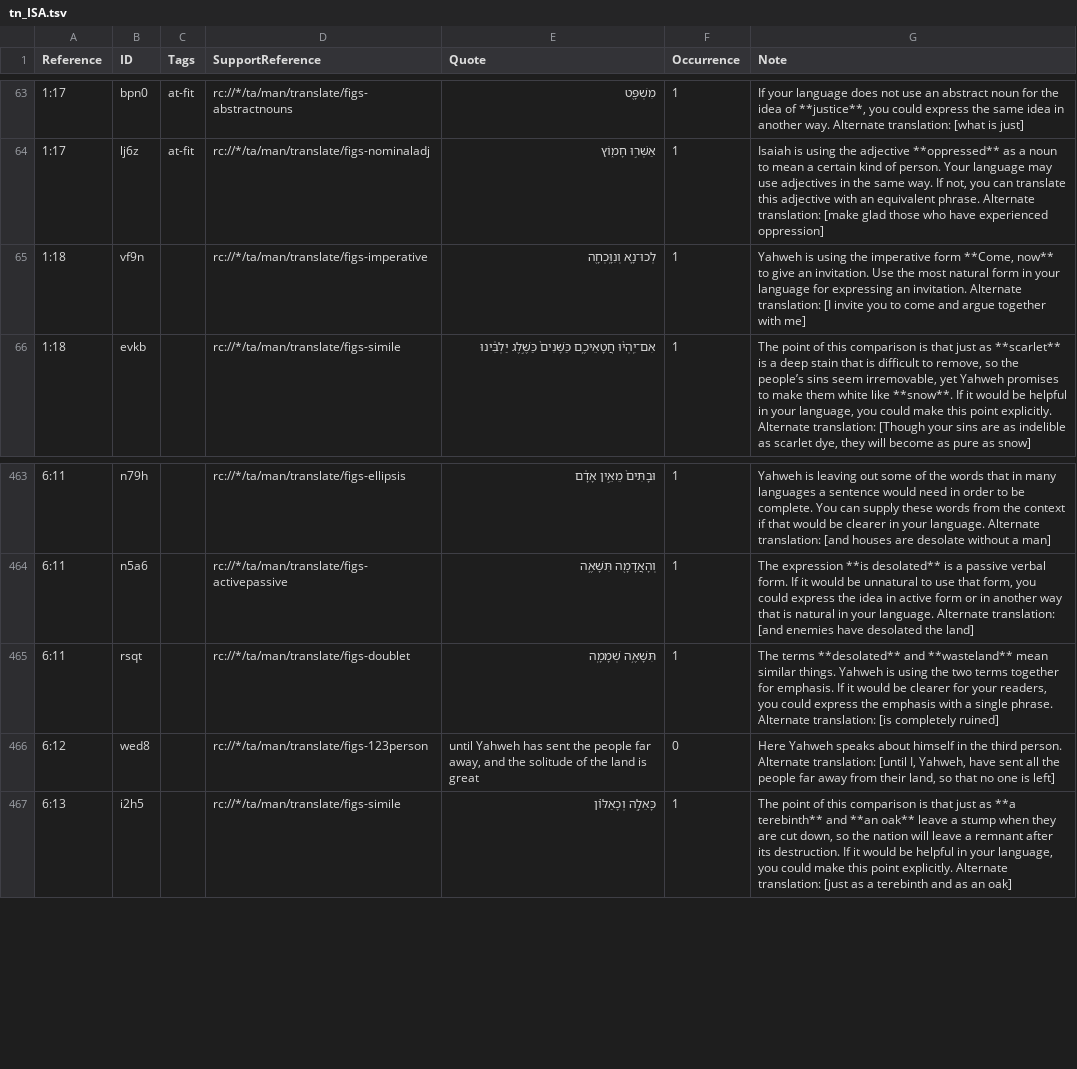
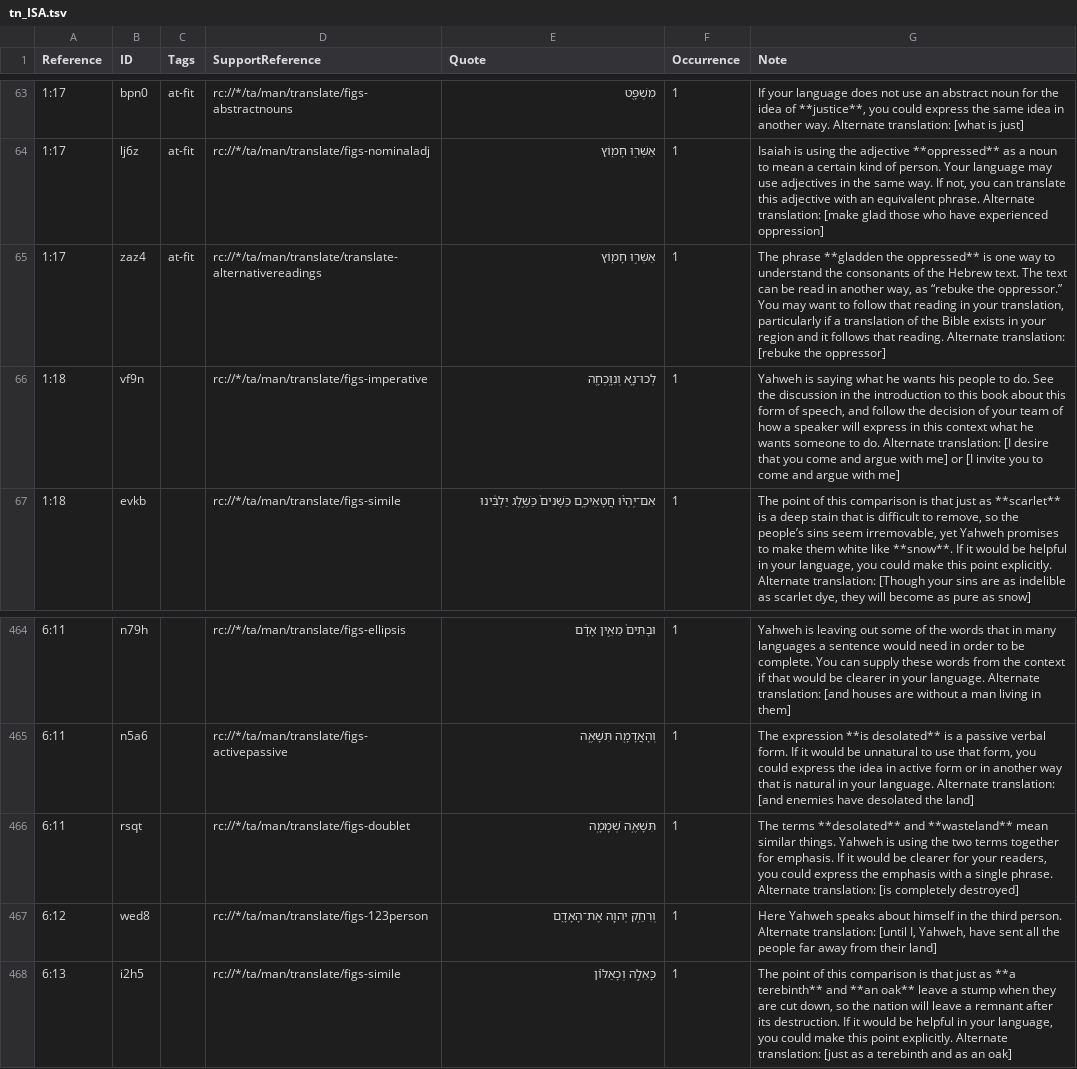
Before and after one commit to ding0t/en_tn, a TSV file: tn_ISA.tsv, drawn as a sheet; only a part is shown, gaps mark what is left out; addresses are those after the commit; the diff covers the shown part only; the diff names each change by its address in the sheet, - before the commit and + after, or states it on an @@ line.

Commit message:
Merge justplainjane47-tc-create-1 into master by justplainjane47 (#6909)
Co-authored-by: justplainjane47 <jane.bussard@unfoldingword.org>
Co-committed-by: justplainjane47 <jane.bussard@unfoldingword.org>

```diff
--- a/tn_ISA.tsv
+++ b/tn_ISA.tsv
+row 65: 1:17 | zaz4 | at-fit | rc://*/ta/man/translate/translate-alternativereadings | אַשְּׁר֣וּ חָמ֑וֹץ | 1 | The phrase **gladden the oppressed** is one way to understand the consonants of the Hebrew text. The text can be read in another way, as “rebuke the oppressor.” You may want to follow that reading in your translation, particularly if a translation of the Bible exists in your region and it follows that reading. Alternate translation: [rebuke the oppressor]
-G66 (Note): Yahweh is using the imperative form **Come, now** to give an invitation. Use the most natural form in your language for expressing an invitation. Alternate translation: [I invite you to come and argue together with me]
+G66 (Note): Yahweh is saying what he wants his people to do. See the discussion in the introduction to this book about this form of speech, and follow the decision of your team of how a speaker will express in this context what he wants someone to do. Alternate translation: [I desire that you come and argue with me] or [I invite you to come and argue with me]
-G464 (Note): …houses are desolate without a man]
+G464 (Note): …houses are without a man living in them]
-G466 (Note): …[is completely ruined]
+G466 (Note): …[is completely destroyed]
-E467 (Quote): until Yahweh has sent the people far away, and the solitude of the land is great
+E467 (Quote): וְרִחַ֥ק יְהוָ֖ה אֶת־הָאָדָ֑ם
-F467 (Occurrence): 0
+F467 (Occurrence): 1
-G467 (Note): …from their land, so that no one is left]
+G467 (Note): …from their land]
```
Also changed, not shown: 1 added row, 1 removed row, 4 moved rows and 18 edited cells elsewhere in this file.
